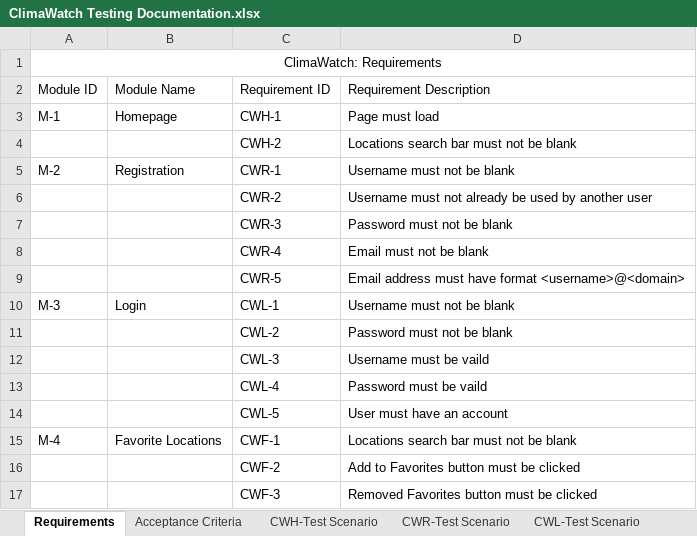
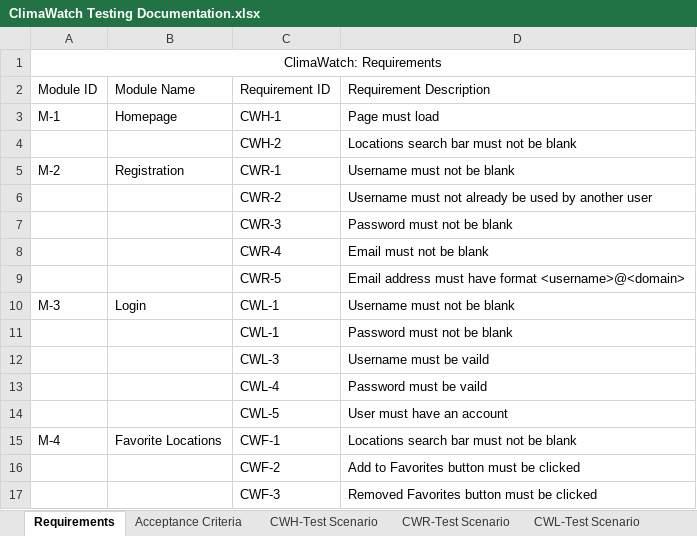
Before and after one commit to STM2050/ClimaWatch-Testing-Documentation, an Excel workbook: ClimaWatch Testing Documentation.xlsx, sheet Requirements, drawn as a sheet; values as stored, in another font and other column widths than the file's, no borders; the diff names each change by its address in the sheet, - before the commit and + after, or states it on an @@ line.

```diff
--- a/ClimaWatch Testing Documentation.xlsx (sheet Requirements)
+++ b/ClimaWatch Testing Documentation.xlsx (sheet Requirements)
-C11: CWL-2
+C11: CWL-1
```
Also changed, not shown: sheet RequirementsTraceability Matrix, sheet CWF-Test Scenario.
